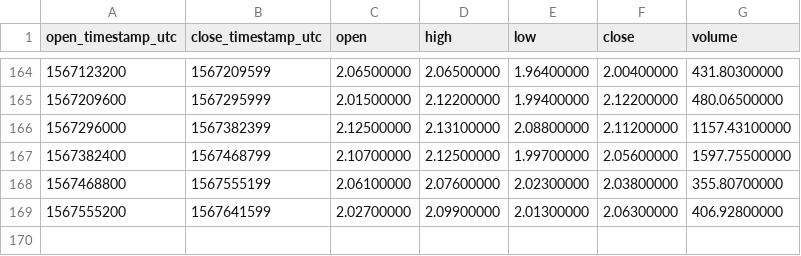
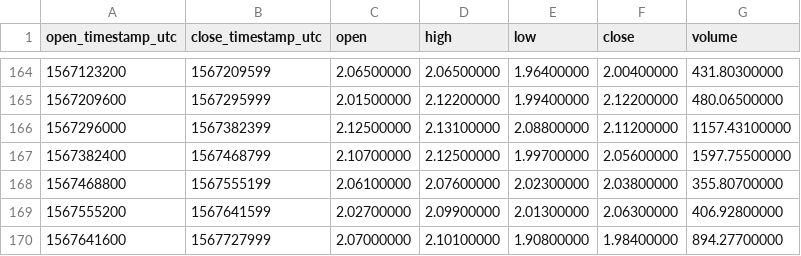
Before and after one commit to cryptobigbro/binance-ZECBNB, a CSV file: binance-ZECBNB-1d.csv, drawn as a sheet; only a part is shown, gaps mark what is left out.

```diff
--- a/binance-ZECBNB-1d.csv
+++ b/binance-ZECBNB-1d.csv
@@ -169 +169,2 @@ open_timestamp_utc,close_timestamp_utc,open,high,low,close,volume
 1567555200,1567641599,2.02700000,2.09900000,2.01300000,2.06300000,406.92800000
+1567641600,1567727999,2.07000000,2.10100000,1.90800000,1.98400000,894.27700000
```
Also changed, not shown: binance-ZECBNB-1h.csv.
